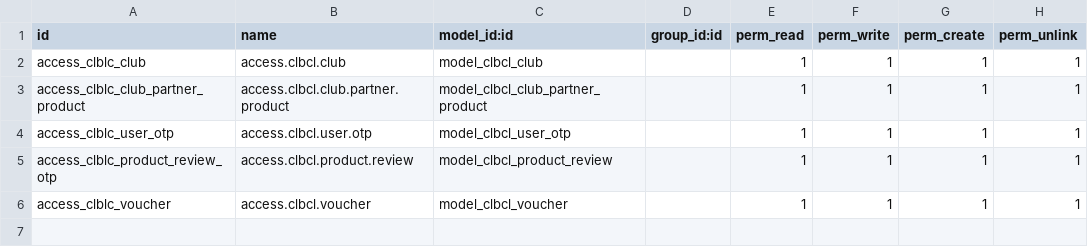
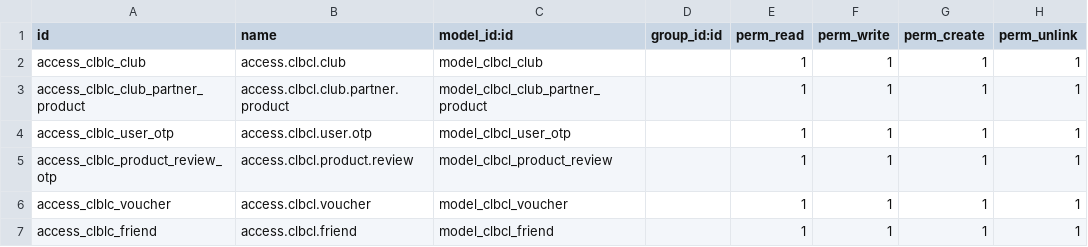
Before and after one commit to huongtn/om-clbcl, a CSV file: om_clbcl/security/ir.model.access.csv, drawn as a sheet.

```diff
--- a/om_clbcl/security/ir.model.access.csv
+++ b/om_clbcl/security/ir.model.access.csv
@@ -6 +6,2 @@ access_clblc_product_review_otp,access.clbcl.product.review,model_clbcl_product_
 access_clblc_voucher,access.clbcl.voucher,model_clbcl_voucher,,1,1,1,1
+access_clblc_friend,access.clbcl.friend,model_clbcl_friend,,1,1,1,1
```
Also changed, not shown: 4 other files.
